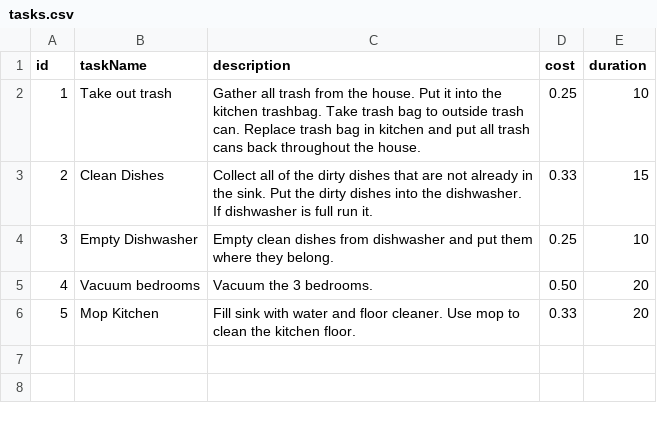
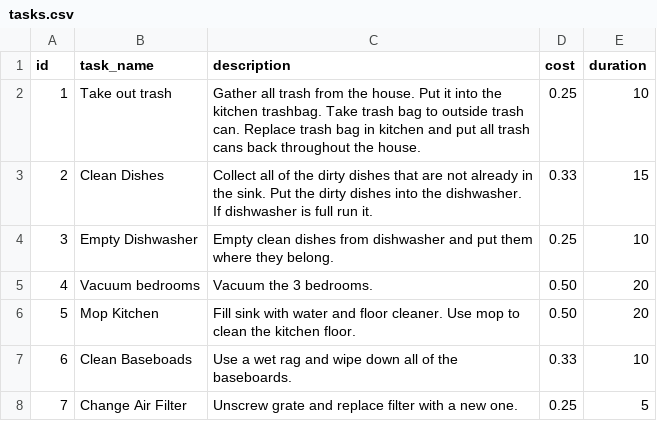
Before and after one commit to HammNCheez/Cleansweep, a CSV file: Scripts/tasks.csv, drawn as a sheet.

Commit message:
Updates to the database scripts and sample data.

```diff
--- a/Scripts/tasks.csv
+++ b/Scripts/tasks.csv
@@ -1,2 +1,2 @@
-id,taskName,description,cost,duration
+id,task_name,description,cost,duration
 1,"Take out trash","Gather all trash from the house. Put it into the kitchen trashbag. Take trash bag to outside trash can. Replace trash bag in kitchen and put all trash cans back throughout the house.",0.25,10
@@ -5,2 +5,4 @@ id,taskName,description,cost,duration
 4,"Vacuum bedrooms","Vacuum the 3 bedrooms.",0.50,20
-5,"Mop Kitchen","Fill sink with water and floor cleaner. Use mop to clean the kitchen floor.",0.33,20
+5,"Mop Kitchen","Fill sink with water and floor cleaner. Use mop to clean the kitchen floor.",0.50,20
+6,"Clean Baseboads","Use a wet rag and wipe down all of the baseboards.",0.33,10
+7,"Change Air Filter","Unscrew grate and replace filter with a new one.",0.25,5
```
Also changed, not shown: 2 other files.
